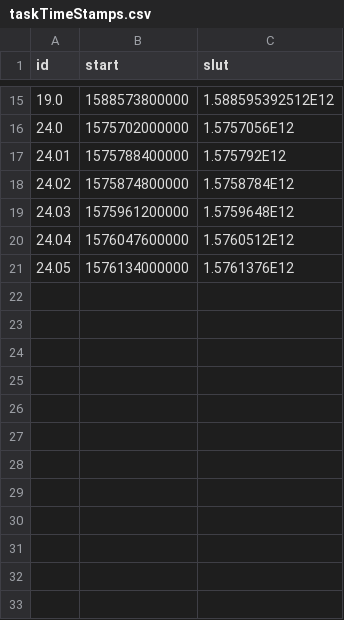
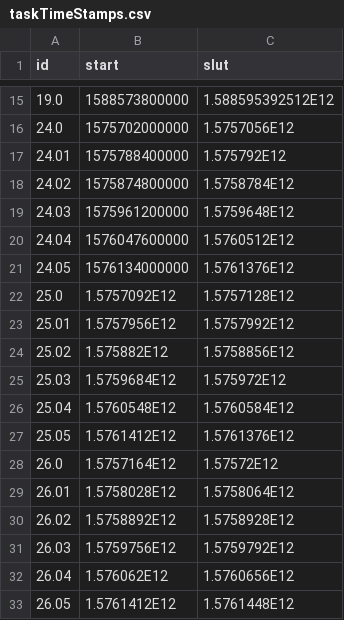
Before and after one commit to reptinias/P1_Project, a CSV file: calendarTest/taskTimeStamps.csv, drawn as a sheet; only a part is shown, gaps mark what is left out; the diff names each change by its address in the sheet, - before the commit and + after, or states it on an @@ line.

```diff
--- a/calendarTest/taskTimeStamps.csv
+++ b/calendarTest/taskTimeStamps.csv
+row 22: 25.0 | 1.5757092E12 | 1.5757128E12
+row 23: 25.01 | 1.5757956E12 | 1.5757992E12
+row 24: 25.02 | 1.575882E12 | 1.5758856E12
+row 25: 25.03 | 1.5759684E12 | 1.575972E12
+row 26: 25.04 | 1.5760548E12 | 1.5760584E12
+row 27: 25.05 | 1.5761412E12 | 1.5761376E12
+row 28: 26.0 | 1.5757164E12 | 1.57572E12
+row 29: 26.01 | 1.5758028E12 | 1.5758064E12
+row 30: 26.02 | 1.5758892E12 | 1.5758928E12
+row 31: 26.03 | 1.5759756E12 | 1.5759792E12
+row 32: 26.04 | 1.576062E12 | 1.5760656E12
+row 33: 26.05 | 1.5761412E12 | 1.5761448E12
```
Also changed, not shown: calendarTest/taskDatabase.csv, 2 other files.
